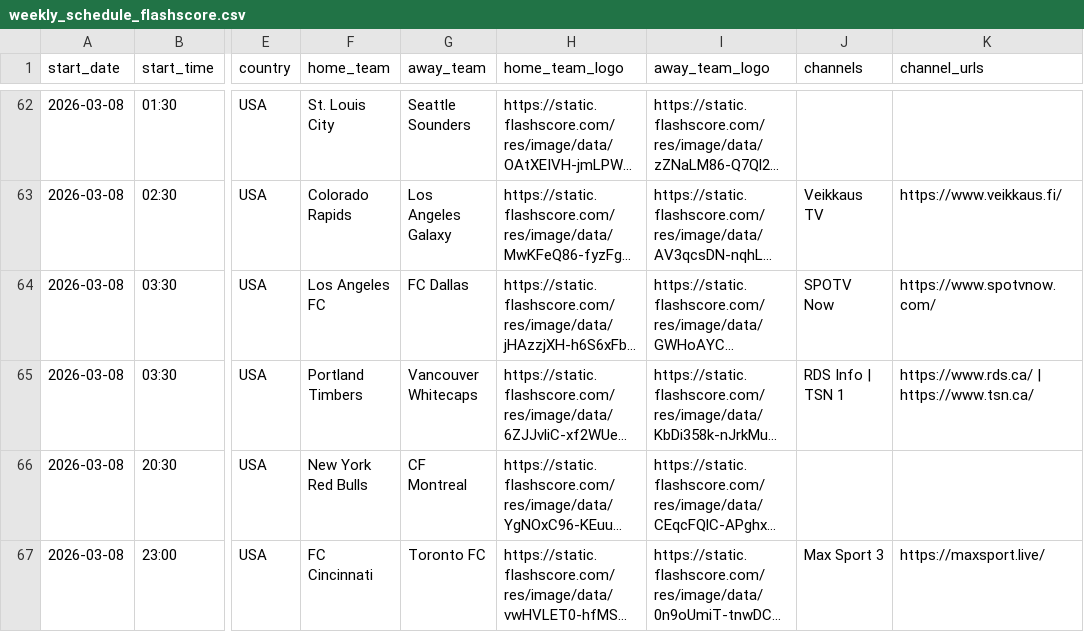
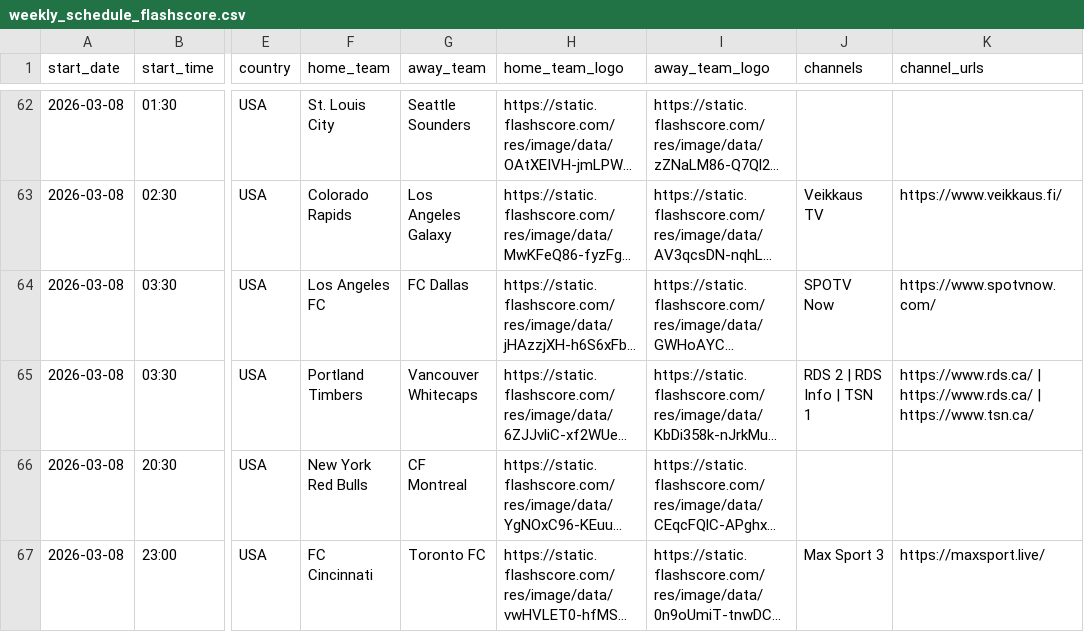
Before and after one commit to drnewske/priv, a CSV file: aongewach/weekly_schedule_flashscore.csv, drawn as a sheet; only a part is shown, gaps mark what is left out; long unchanged cells end in …; the diff covers the shown part only; the diff names each change by its address in the sheet, - before the commit and + after, or states it on an @@ line.

```diff
--- a/aongewach/weekly_schedule_flashscore.csv
+++ b/aongewach/weekly_schedule_flashscore.csv
-J65 (channels): RDS Info | TSN 1
+J65 (channels): RDS 2 | RDS Info | TSN 1
-K65 (channel_urls): https://www.rds.ca/ | https://www.tsn.ca/
+K65 (channel_urls): https://www.rds.ca/ | https://www.rds.ca/ | https://www.tsn.ca/
```
Also changed, not shown: 5 edited cells elsewhere in this file, 8 other files.
